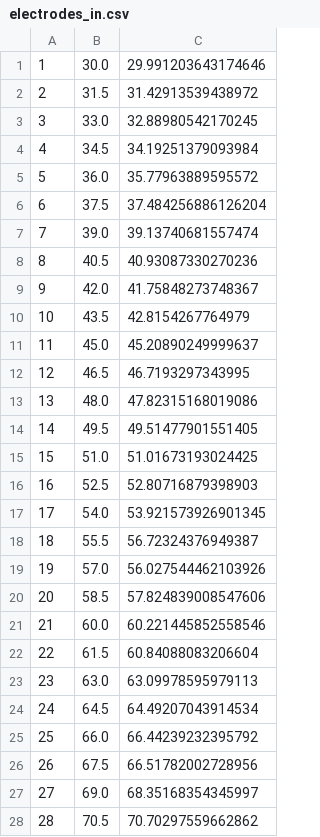
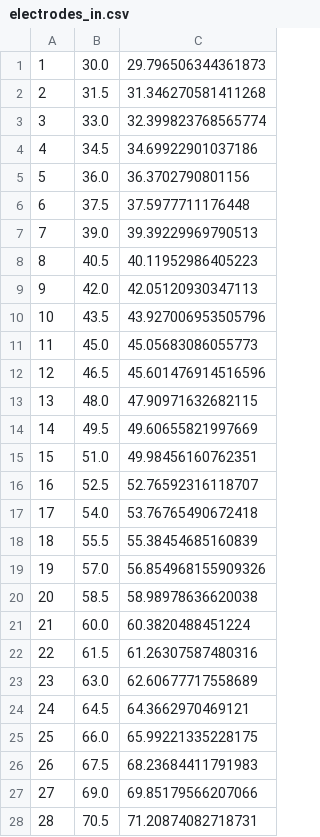
Before and after one commit to LutzGross/fingal, a CSV file: examples/Topography/electrodes_in.csv, drawn as a sheet; only a part is shown; the diff covers the shown part only.

Commit message:
more on topography

```diff
--- a/examples/Topography/electrodes_in.csv
+++ b/examples/Topography/electrodes_in.csv
@@ -1,28 +1,28 @@
-1, 30.0, 29.991203643174646
-2, 31.5, 31.42913539438972
-3, 33.0, 32.88980542170245
-4, 34.5, 34.19251379093984
-5, 36.0, 35.77963889595572
-6, 37.5, 37.484256886126204
-7, 39.0, 39.13740681557474
-8, 40.5, 40.93087330270236
-9, 42.0, 41.75848273748367
-10, 43.5, 42.8154267764979
-11, 45.0, 45.20890249999637
-12, 46.5, 46.7193297343995
-13, 48.0, 47.82315168019086
-14, 49.5, 49.51477901551405
-15, 51.0, 51.01673193024425
-16, 52.5, 52.80716879398903
-17, 54.0, 53.921573926901345
-18, 55.5, 56.72324376949387
-19, 57.0, 56.027544462103926
-20, 58.5, 57.824839008547606
-21, 60.0, 60.221445852558546
-22, 61.5, 60.84088083206604
-23, 63.0, 63.09978595979113
-24, 64.5, 64.49207043914534
-25, 66.0, 66.44239232395792
-26, 67.5, 66.51782002728956
-27, 69.0, 68.35168354345997
-28, 70.5, 70.70297559662862
+1, 30.0, 29.796506344361873
+2, 31.5, 31.346270581411268
+3, 33.0, 32.399823768565774
+4, 34.5, 34.69922901037186
+5, 36.0, 36.3702790801156
+6, 37.5, 37.5977711176448
+7, 39.0, 39.39229969790513
+8, 40.5, 40.11952986405223
+9, 42.0, 42.05120930347113
+10, 43.5, 43.927006953505796
+11, 45.0, 45.05683086055773
+12, 46.5, 45.601476914516596
+13, 48.0, 47.90971632682115
+14, 49.5, 49.60655821997669
+15, 51.0, 49.98456160762351
+16, 52.5, 52.76592316118707
+17, 54.0, 53.76765490672418
+18, 55.5, 55.38454685160839
+19, 57.0, 56.854968155909326
+20, 58.5, 58.98978636620038
+21, 60.0, 60.3820488451224
+22, 61.5, 61.26307587480316
+23, 63.0, 62.60677717558689
+24, 64.5, 64.3662970469121
+25, 66.0, 65.99221335228175
+26, 67.5, 68.23684411791983
+27, 69.0, 69.85179566207066
+28, 70.5, 71.20874082718731
```
Also changed, not shown: 4 edited cells elsewhere in this file, 3 other files.
